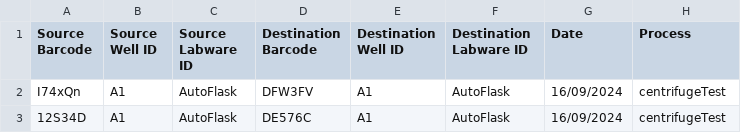
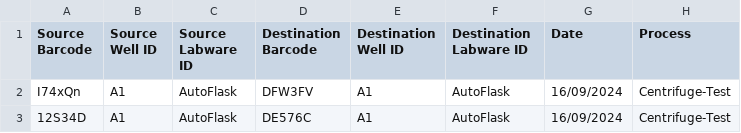
Before and after one commit to ChrisH33/AutomatedCellCulture, a CSV file: Request Files/Pending Files/CentrifugeTest - x2.csv, drawn as a sheet.

```diff
--- a/Request Files/Pending Files/CentrifugeTest - x2.csv
+++ b/Request Files/Pending Files/CentrifugeTest - x2.csv
@@ -1,3 +1,3 @@
 Source Barcode,Source Well ID,Source Labware ID,Destination Barcode,Destination Well ID,Destination Labware ID,Date,Process
-I74xQn,A1,AutoFlask,DFW3FV,A1,AutoFlask,16/09/2024,centrifugeTest
-12S34D,A1,AutoFlask,DE576C,A1,AutoFlask,16/09/2024,centrifugeTest
+I74xQn,A1,AutoFlask,DFW3FV,A1,AutoFlask,16/09/2024,Centrifuge-Test
+12S34D,A1,AutoFlask,DE576C,A1,AutoFlask,16/09/2024,Centrifuge-Test
```
Also changed, not shown: Request Files/Pending Files/MediaChange - x2.csv, 11 other files.
